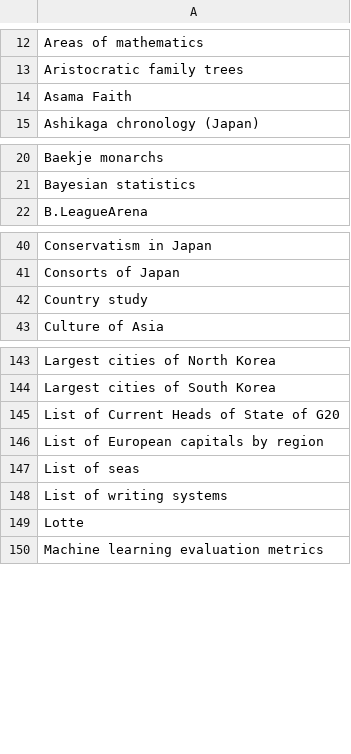
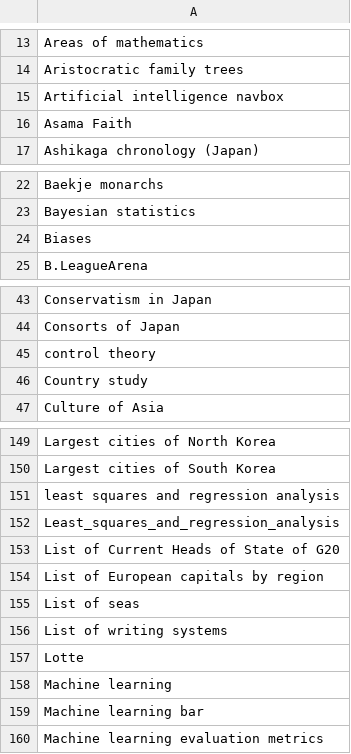
Before and after one commit to szabgab/wikipedia-to-epub.rs, a CSV file: src/navigations.csv, drawn as a sheet; only a part is shown, gaps mark what is left out; the diff covers the shown part only; the diff names each change by its address in the sheet, - before the commit and + after, or states it on an @@ line.

```diff
--- a/src/navigations.csv
+++ b/src/navigations.csv
+row 15: Artificial intelligence navbox
+row 24: Biases
+row 45: control theory
+row 151: least squares and regression analysis
+row 152: Least_squares_and_regression_analysis
+row 158: Machine learning
+row 159: Machine learning bar
```
Also changed, not shown: 3 added rows elsewhere in this file, src/silent.csv, 6 other files.
